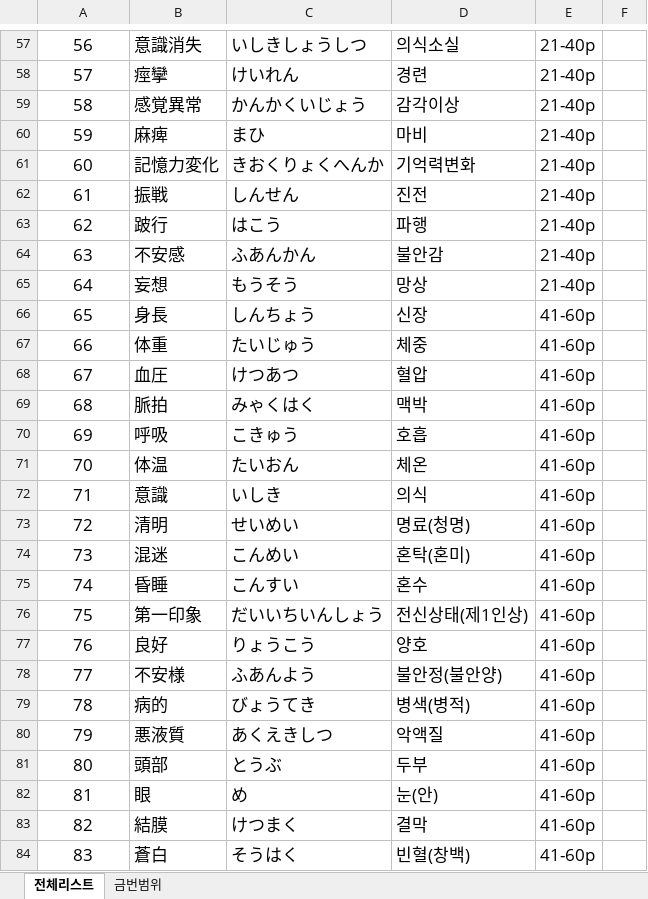
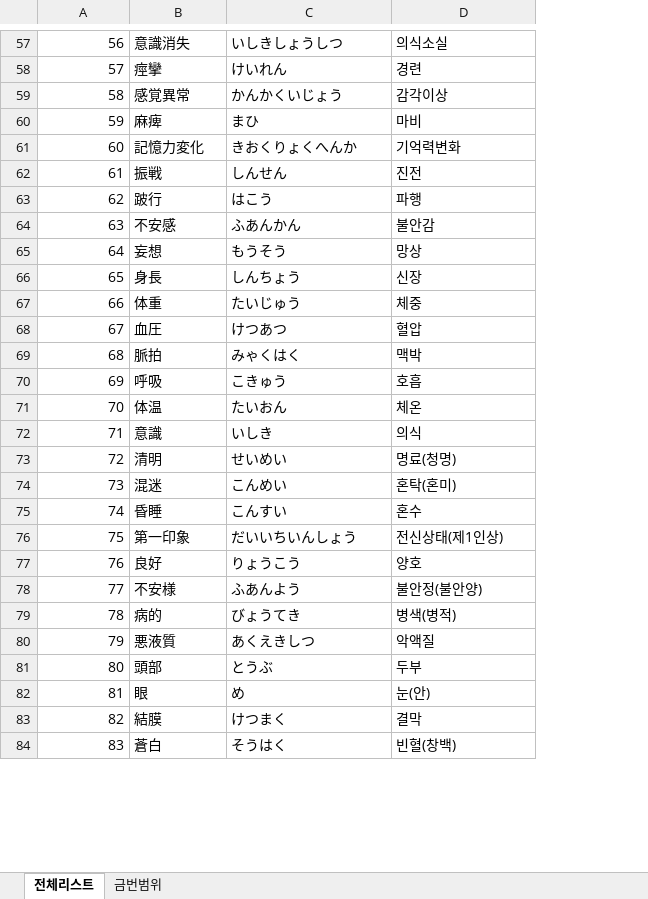
Before and after one commit to yakichan/kanji_test, an Excel workbook: kanji_data.xlsx, sheet 전체리스트, drawn as a sheet; only a part is shown, gaps mark what is left out; values as stored, in another font and other column widths than the file's, no borders; charts and pictures and conditional formats not drawn; removed rows and columns are numbered as before the commit, all else as after; the diff covers the shown part only; the diff names each change by its address in the sheet, - before the commit and + after, or states it on an @@ line.

```diff
--- a/kanji_data.xlsx (sheet 전체리스트)
+++ b/kanji_data.xlsx (sheet 전체리스트)
-column E, rows 57-84: 21-40p | 21-40p | 21-40p | 21-40p | 21-40p | 21-40p | 21-40p | 21-40p | 21-40p | 41-60p | 41-60p | 41-60p | 41-60p | 41-60p | 41-60p | 41-60p | 41-60p | 41-60p | 41-60p | 41-60p | 41-60p | 41-60p | 41-60p | 41-60p | 41-60p | 41-60p | 41-60p | 41-60p
-column F, empty
@@ A57:D84 text size: smaller @@
-A57:A84 alignment: center
+A57:A84 alignment: right
```
Also changed, not shown: 1 added row, 1 removed row and cell formats elsewhere in this sheet, charts or pictures.
